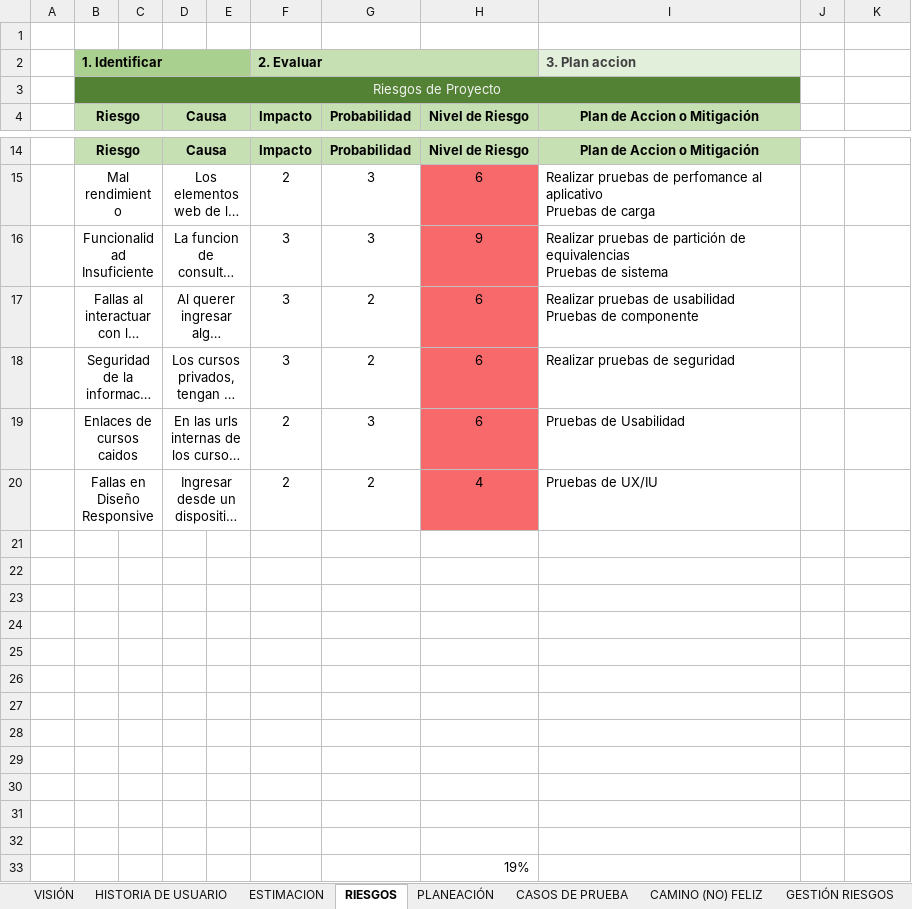
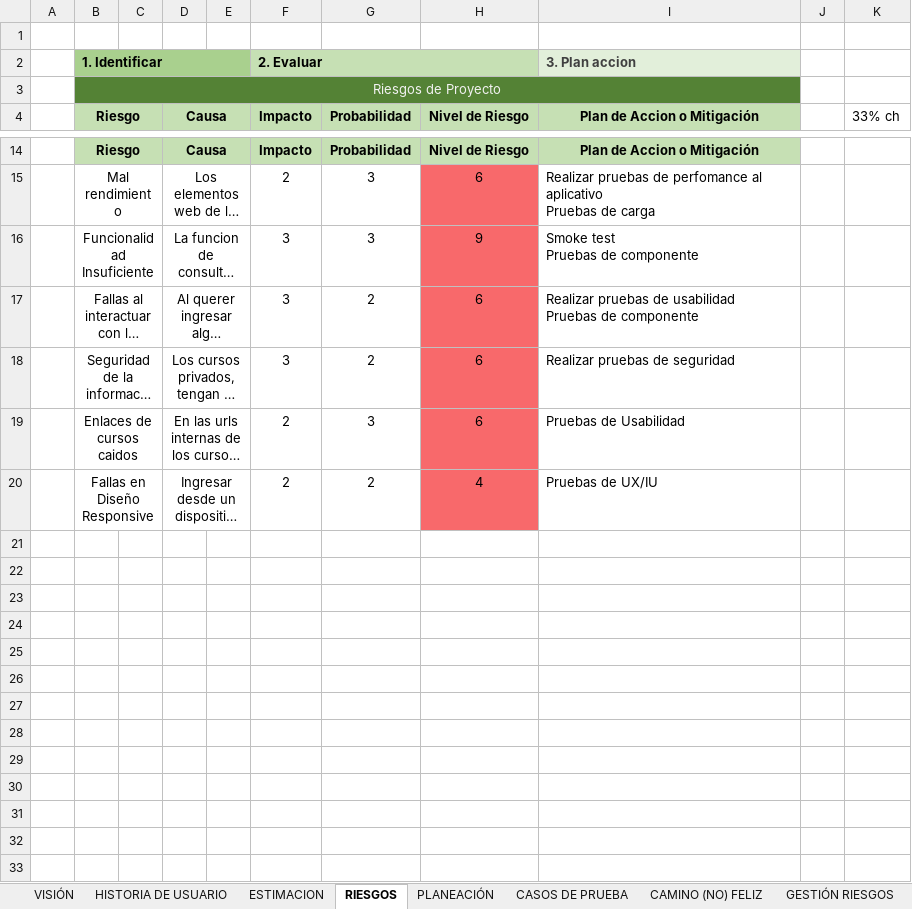
Before and after one commit to DanielFSS0000/MetdologicoCH, an Excel workbook: ESTRATEGIA(PROCESO DE PRUEBAS).xlsx, sheet RIESGOS, drawn as a sheet; only a part is shown, gaps mark what is left out; long unchanged cells end in …; values as stored, in another font and other column widths than the file's, no borders; ↵ is a line break in a cell; the diff names each change by its address in the sheet, - before the commit and + after, or states it on an @@ line.

Commit message:
Ajuste de estrategia, restricciones y mitigación riesgos

```diff
--- a/ESTRATEGIA(PROCESO DE PRUEBAS).xlsx (sheet RIESGOS)
+++ b/ESTRATEGIA(PROCESO DE PRUEBAS).xlsx (sheet RIESGOS)
-K4: (empty)
+K4: 33% ch
-I16 (Plan de Accion o Mitigación): Realizar pruebas de partición de equivalencias ↵ Pruebas de sistema
+I16 (Plan de Accion o Mitigación): Smoke test ↵ Pruebas de componente
-row 21: (empty)
-row 22: (empty)
-row 23: (empty)
-row 24: (empty)
-row 25: (empty)
-row 26: (empty)
-row 27: (empty)
-row 28: (empty)
-row 29: (empty)
-row 30: (empty)
-row 31: (empty)
-row 32: (empty)
-row 33:  |  |  |  |  |  |  | 19%
```
Also changed, not shown: sheet PLANEACIÓN, sheet ESTIMACION, formulas that keep their value, charts or pictures, 1 other file.
